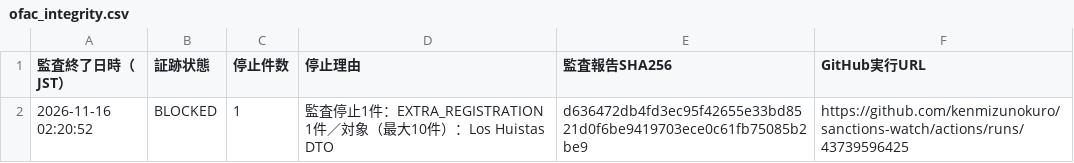
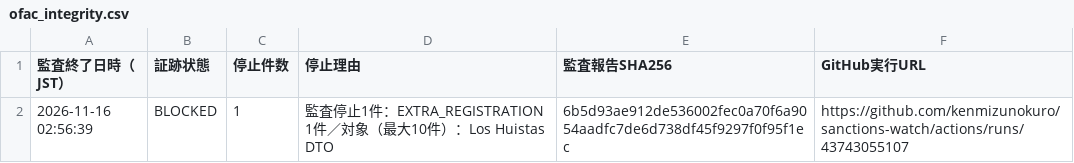
Before and after one commit to kenmizunokuro/sanctions-watch, a CSV file: data/dashboard/ofac_integrity.csv, drawn as a sheet.

```diff
--- a/data/dashboard/ofac_integrity.csv
+++ b/data/dashboard/ofac_integrity.csv
@@ -1,2 +1,2 @@
 監査終了日時（JST）,証跡状態,停止件数,停止理由,監査報告SHA256,GitHub実行URL
-2026-11-16 02:20:52,BLOCKED,1,監査停止1件：EXTRA_REGISTRATION 1件／対象（最大10件）：Los Huistas DTO,d636472db4fd3ec95f42655e33bd8521d0f6be9419703ece0c61fb75085b2be9,https://github.com/kenmizunokuro/sanctions-watch/actions/runs/43739596425
+2026-11-16 02:56:39,BLOCKED,1,監査停止1件：EXTRA_REGISTRATION 1件／対象（最大10件）：Los Huistas DTO,6b5d93ae912de536002fec0a70f6a9054aadfc7de6d738df45f9297f0f95f1ec,https://github.com/kenmizunokuro/sanctions-watch/actions/runs/43743055107
```
Also changed, not shown: data/dashboard/status.csv, data/dashboard/status_detail.csv, 1 other file.
